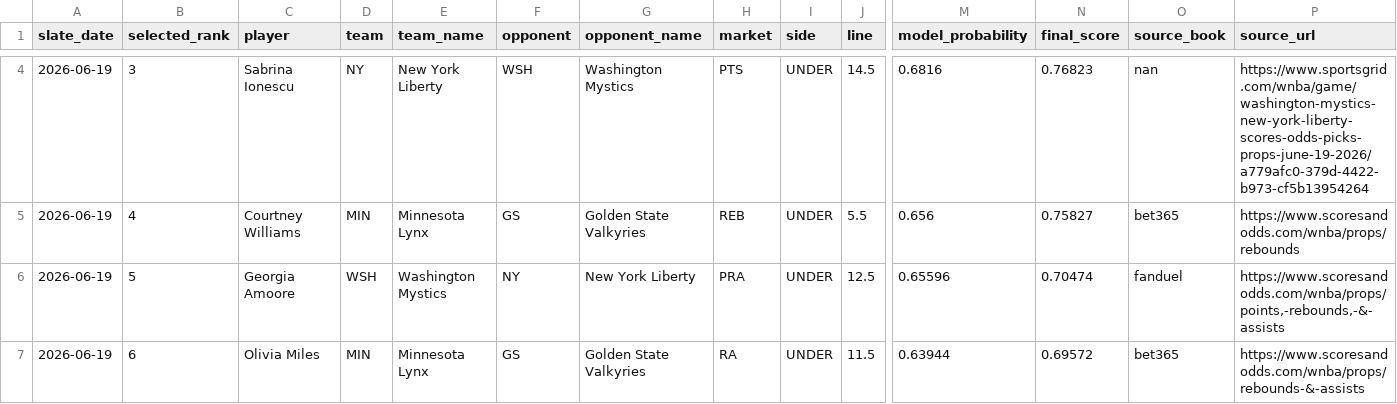
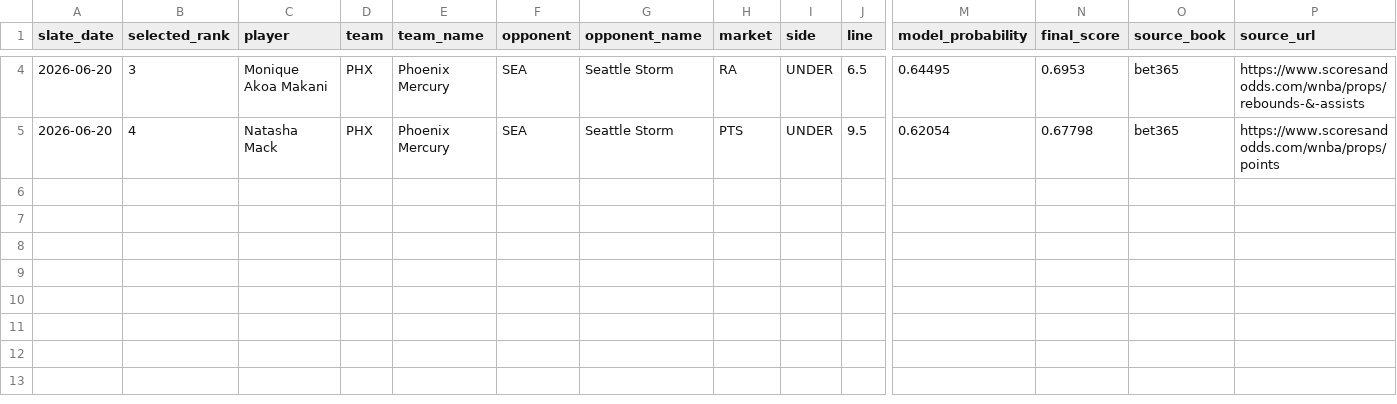
Before and after one commit to testqgw/SCP, a CSV file: wnba/output/current-settlement.csv, drawn as a sheet; only a part is shown, gaps mark what is left out; rows hold the shown columns only; the diff covers the shown part only; the diff names each change by its address in the sheet, - before the commit and + after, or states it on an @@ line.

```diff
--- a/wnba/output/current-settlement.csv
+++ b/wnba/output/current-settlement.csv
-A4:A5 (slate_date): 2026-06-19
+A4:A5 (slate_date): 2026-06-20
-C4 (player): Sabrina Ionescu
+C4 (player): Monique Akoa Makani
-D4 (team): NY
+D4 (team): PHX
-E4 (team_name): New York Liberty
+E4 (team_name): Phoenix Mercury
-F4 (opponent): WSH
+F4 (opponent): SEA
-G4 (opponent_name): Washington Mystics
+G4 (opponent_name): Seattle Storm
-H4 (market): PTS
+H4 (market): RA
-J4 (line): 14.5
+J4 (line): 6.5
-M4 (model_probability): 0.6816
+M4 (model_probability): 0.64495
-N4 (final_score): 0.76823
+N4 (final_score): 0.6953
-O4 (source_book): nan
+O4 (source_book): bet365
-P4 (source_url): https://www.sportsgrid.com/wnba/game/washington-mystics-new-york-liberty-scores-odds-picks-props-june-19-2026/a779afc0-379d-4422-b973-cf5b13954264
+P4 (source_url): https://www.scoresandodds.com/wnba/props/rebounds-&-assists
-C5 (player): Courtney Williams
+C5 (player): Natasha Mack
-D5 (team): MIN
+D5 (team): PHX
-E5 (team_name): Minnesota Lynx
+E5 (team_name): Phoenix Mercury
-F5 (opponent): GS
+F5 (opponent): SEA
-G5 (opponent_name): Golden State Valkyries
+G5 (opponent_name): Seattle Storm
-H5 (market): REB
+H5 (market): PTS
-J5 (line): 5.5
+J5 (line): 9.5
-M5 (model_probability): 0.656
+M5 (model_probability): 0.62054
-N5 (final_score): 0.75827
+N5 (final_score): 0.67798
-P5 (source_url): https://www.scoresandodds.com/wnba/props/rebounds
+P5 (source_url): https://www.scoresandodds.com/wnba/props/points
-row 6: 2026-06-19 | 5 | Georgia Amoore | WSH | Washington Mystics | NY | New York Liberty | PRA | UNDER | 12.5 | 0.65596 | 0.70474 | fanduel | https://www.scoresandodds.com/wnba/props/points,-rebounds,-&-assists
-row 7: 2026-06-19 | 6 | Olivia Miles | MIN | Minnesota Lynx | GS | Golden State Valkyries | RA | UNDER | 11.5 | 0.63944 | 0.69572 | bet365 | https://www.scoresandodds.com/wnba/props/rebounds-&-assists
```
Also changed, not shown: 25 edited cells elsewhere in this file, wnba/output/current-card.csv, 13 other files.
